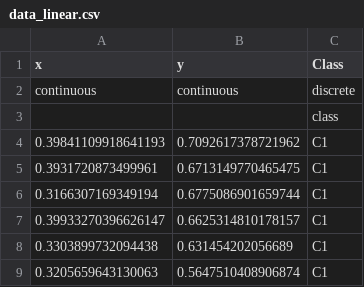
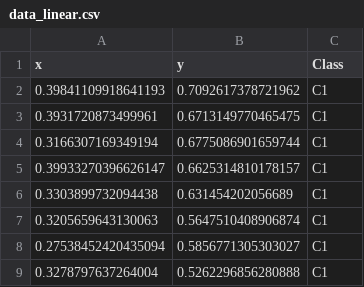
Before and after one commit to zhouyao1994/Classify_data, a CSV file: data_linear.csv, drawn as a sheet; only a part is shown; the shorter side is filled out with more unchanged rows.

```diff
--- a/data_linear.csv
+++ b/data_linear.csv
@@ -1,4 +1,2 @@
 x,y,Class
-continuous,continuous,discrete
-,,class
 0.39841109918641193,0.7092617378721962,C1
```
Also changed, not shown: data_linear_cannot.csv.
